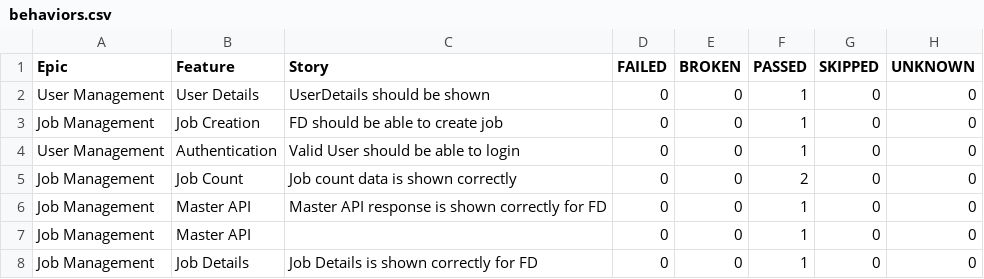
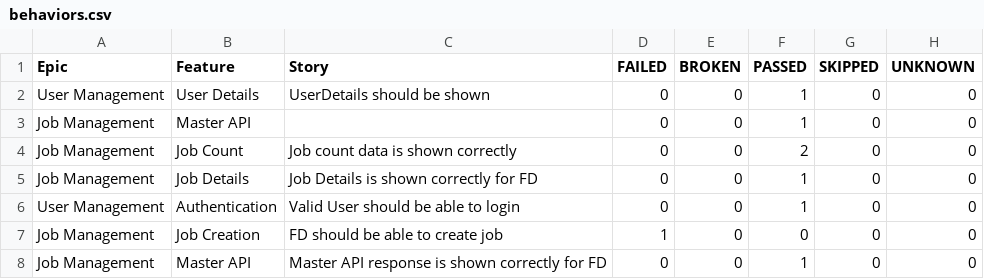
Before and after one commit to kstvds24/Phoenix-TestAutomationFrameWork, a CSV file: data/behaviors.csv, drawn as a sheet.

```diff
--- a/data/behaviors.csv
+++ b/data/behaviors.csv
@@ -2,7 +2,7 @@
 "User Management","User Details","UserDetails should be shown","0","0","1","0","0"
-"Job Management","Job Creation","FD should be able to create job","0","0","1","0","0"
+"Job Management","Master API","","0","0","1","0","0"
+"Job Management","Job Count","Job count data is shown correctly","0","0","2","0","0"
+"Job Management","Job Details","Job Details is shown correctly for FD","0","0","1","0","0"
 "User Management","Authentication","Valid User should be able to login","0","0","1","0","0"
-"Job Management","Job Count","Job count data is shown correctly","0","0","2","0","0"
+"Job Management","Job Creation","FD should be able to create job","1","0","0","0","0"
 "Job Management","Master API","Master API response is shown correctly for FD","0","0","1","0","0"
-"Job Management","Master API","","0","0","1","0","0"
-"Job Management","Job Details","Job Details is shown correctly for FD","0","0","1","0","0"
```
Also changed, not shown: data/suites.csv, 56 other files.
